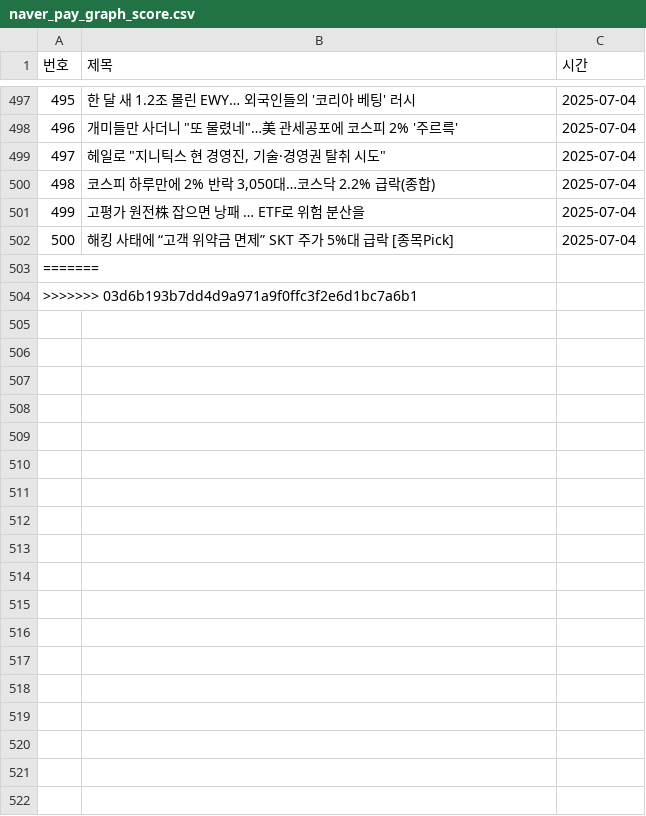
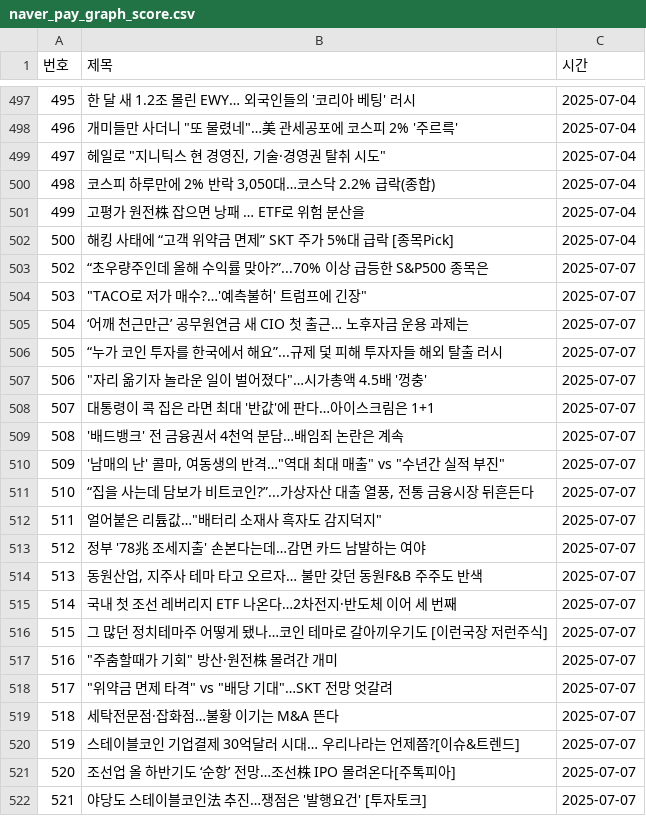
Before and after one commit to YMDarkness/Web_Crawling, a CSV file: naver_pay/naver_pay_graph_score.csv, drawn as a sheet; only a part is shown, gaps mark what is left out; the diff names each change by its address in the sheet, - before the commit and + after, or states it on an @@ line.

Commit message:
네이버 페이 증권 뉴스 데이터

```diff
--- a/naver_pay/naver_pay_graph_score.csv
+++ b/naver_pay/naver_pay_graph_score.csv
@@ column A (번호) renumbered between rows 503 and 504 @@
-B503 (제목): (empty)
+B503 (제목): “초우량주인데 올해 수익률 맞아?”...70% 이상 급등한 S&P500 종목은
-C503:C504 (시간): (empty)
+C503:C504 (시간): 2025-07-07
-B504 (제목): (empty)
+B504 (제목): "TACO로 저가 매수?…'예측불허' 트럼프에 긴장"
+row 505: 504 | ‘어깨 천근만근’ 공무원연금 새 CIO 첫 출근… 노후자금 운용 과제는 | 2025-07-07
+row 506: 505 | “누가 코인 투자를 한국에서 해요”...규제 덫 피해 투자자들 해외 탈출 러시 | 2025-07-07
+row 507: 506 | "자리 옮기자 놀라운 일이 벌어졌다"…시가총액 4.5배 '껑충' | 2025-07-07
+row 508: 507 | 대통령이 콕 집은 라면 최대 '반값'에 판다…아이스크림은 1+1 | 2025-07-07
+row 509: 508 | '배드뱅크' 전 금융권서 4천억 분담…배임죄 논란은 계속 | 2025-07-07
+row 510: 509 | '남매의 난' 콜마, 여동생의 반격…"역대 최대 매출" vs "수년간 실적 부진" | 2025-07-07
+row 511: 510 | “집을 사는데 담보가 비트코인?”...가상자산 대출 열풍, 전통 금융시장 뒤흔든다 | 2025-07-07
+row 512: 511 | 얼어붙은 리튬값…"배터리 소재사 흑자도 감지덕지" | 2025-07-07
+row 513: 512 | 정부 '78兆 조세지출' 손본다는데…감면 카드 남발하는 여야 | 2025-07-07
+row 514: 513 | 동원산업, 지주사 테마 타고 오르자… 불만 갖던 동원F&B 주주도 반색 | 2025-07-07
+row 515: 514 | 국내 첫 조선 레버리지 ETF 나온다…2차전지·반도체 이어 세 번째 | 2025-07-07
+row 516: 515 | 그 많던 정치테마주 어떻게 됐나…코인 테마로 갈아끼우기도 [이런국장 저런주식] | 2025-07-07
+row 517: 516 | "주춤할때가 기회" 방산·원전株 몰려간 개미 | 2025-07-07
+row 518: 517 | "위약금 면제 타격" vs "배당 기대"…SKT 전망 엇갈려 | 2025-07-07
+row 519: 518 | 세탁전문점·잡화점…불황 이기는 M&A 뜬다 | 2025-07-07
+row 520: 519 | 스테이블코인 기업결제 30억달러 시대… 우리나라는 언제쯤?[이슈&트렌드] | 2025-07-07
+row 521: 520 | 조선업 올 하반기도 ‘순항’ 전망…조선株 IPO 몰려온다[주톡피아] | 2025-07-07
+row 522: 521 | 야당도 스테이블코인法 추진…쟁점은 '발행요건' [투자토크] | 2025-07-07
```
